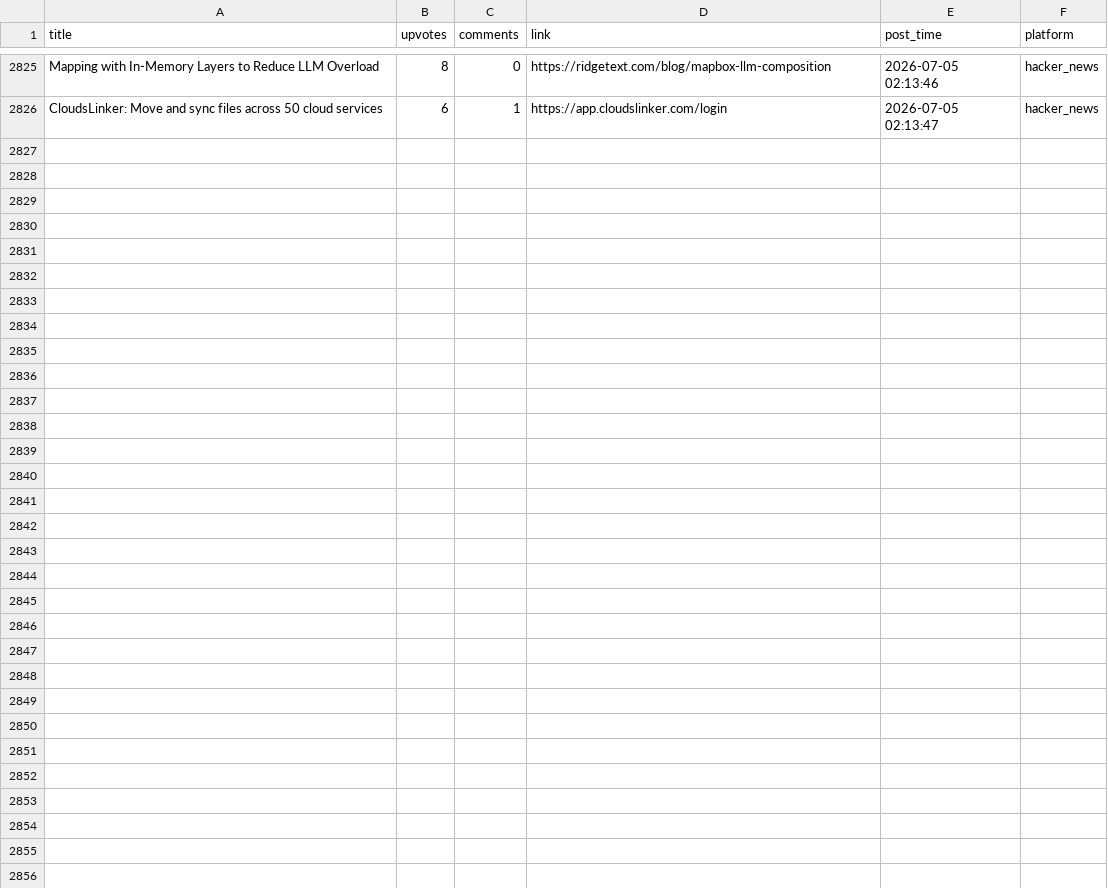
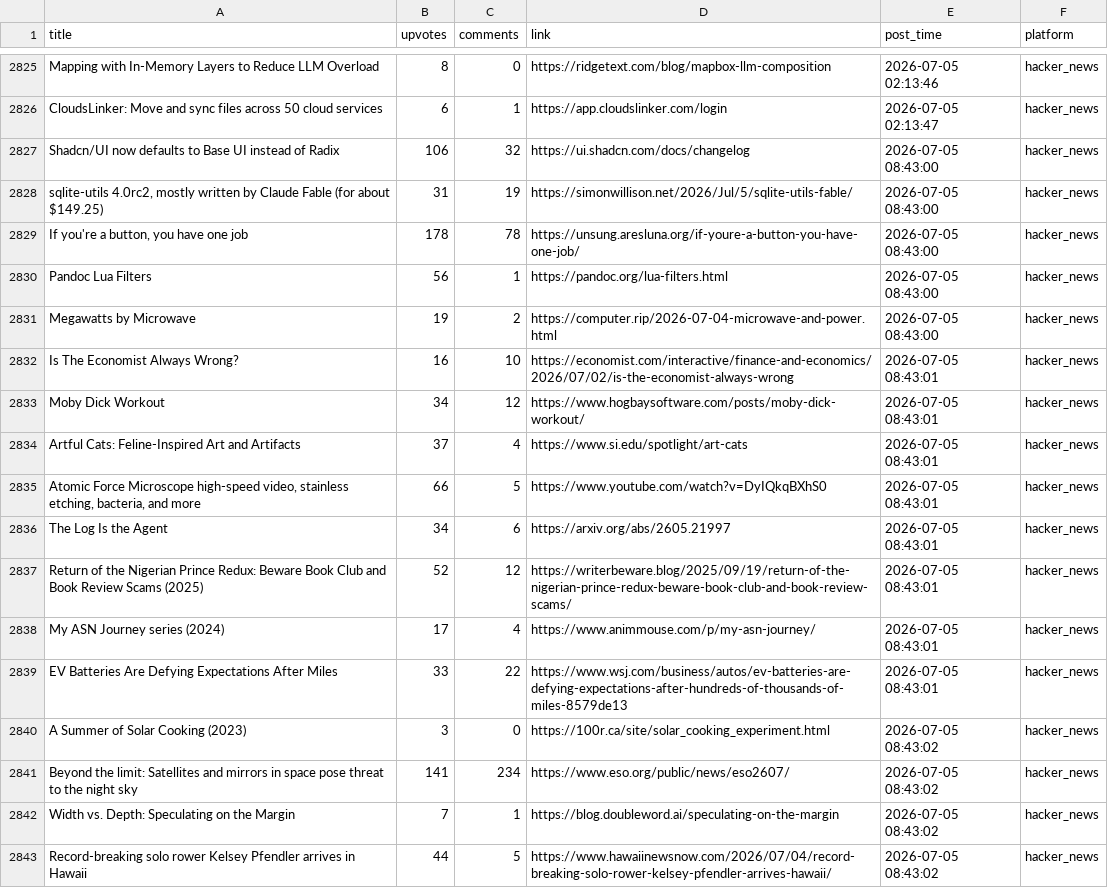
Before and after one commit to Mohammad-Khalil0/Tech-Community-Insights, a CSV file: clean_data/hn_cleaned.csv, drawn as a sheet; only a part is shown, gaps mark what is left out.

```diff
--- a/clean_data/hn_cleaned.csv
+++ b/clean_data/hn_cleaned.csv
@@ -2826 +2826,18 @@ Mapping with In-Memory Layers to Reduce LLM Overload,8,0,https://ridgetext.com/b
 CloudsLinker: Move and sync files across 50 cloud services,6,1,https://app.cloudslinker.com/login,2026-07-05 02:13:47,hacker_news
+Shadcn/UI now defaults to Base UI instead of Radix,106,32,https://ui.shadcn.com/docs/changelog,2026-07-05 08:43:00,hacker_news
+"sqlite-utils 4.0rc2, mostly written by Claude Fable (for about $149.25)",31,19,https://simonwillison.net/2026/Jul/5/sqlite-utils-fable/,2026-07-05 08:43:00,hacker_news
+"If you're a button, you have one job",178,78,https://unsung.aresluna.org/if-youre-a-button-you-have-one-job/,2026-07-05 08:43:00,hacker_news
+Pandoc Lua Filters,56,1,https://pandoc.org/lua-filters.html,2026-07-05 08:43:00,hacker_news
+Megawatts by Microwave,19,2,https://computer.rip/2026-07-04-microwave-and-power.html,2026-07-05 08:43:00,hacker_news
+Is The Economist Always Wrong?,16,10,https://economist.com/interactive/finance-and-economics/2026/07/02/is-the-economist-always-wrong,2026-07-05 08:43:01,hacker_news
+Moby Dick Workout,34,12,https://www.hogbaysoftware.com/posts/moby-dick-workout/,2026-07-05 08:43:01,hacker_news
+Artful Cats: Feline-Inspired Art and Artifacts,37,4,https://www.si.edu/spotlight/art-cats,2026-07-05 08:43:01,hacker_news
+"Atomic Force Microscope high-speed video, stainless etching, bacteria, and more",66,5,https://www.youtube.com/watch?v=DyIQkqBXhS0,2026-07-05 08:43:01,hacker_news
+The Log Is the Agent,34,6,https://arxiv.org/abs/2605.21997,2026-07-05 08:43:01,hacker_news
+Return of the Nigerian Prince Redux: Beware Book Club and Book Review Scams (2025),52,12,https://writerbeware.blog/2025/09/19/return-of-the-nigerian-prince-redux-beware-book-club-and-book-review-scams/,2026-07-05 08:43:01,hacker_news
+My ASN Journey series (2024),17,4,https://www.animmouse.com/p/my-asn-journey/,2026-07-05 08:43:01,hacker_news
+EV Batteries Are Defying Expectations After Miles,33,22,https://www.wsj.com/business/autos/ev-batteries-are-defying-expectations-after-hundreds-of-thousands-of-miles-8579de13,2026-07-05 08:43:01,hacker_news
+A Summer of Solar Cooking (2023),3,0,https://100r.ca/site/solar_cooking_experiment.html,2026-07-05 08:43:02,hacker_news
+Beyond the limit: Satellites and mirrors in space pose threat to the night sky,141,234,https://www.eso.org/public/news/eso2607/,2026-07-05 08:43:02,hacker_news
+Width vs. Depth: Speculating on the Margin,7,1,https://blog.doubleword.ai/speculating-on-the-margin,2026-07-05 08:43:02,hacker_news
+Record-breaking solo rower Kelsey Pfendler arrives in Hawaii,44,5,https://www.hawaiinewsnow.com/2026/07/04/record-breaking-solo-rower-kelsey-pfendler-arrives-hawaii/,2026-07-05 08:43:02,hacker_news
```
Also changed, not shown: clean_data/lobsters_clean.csv, raw_data/hn.csv, 8 other files.
